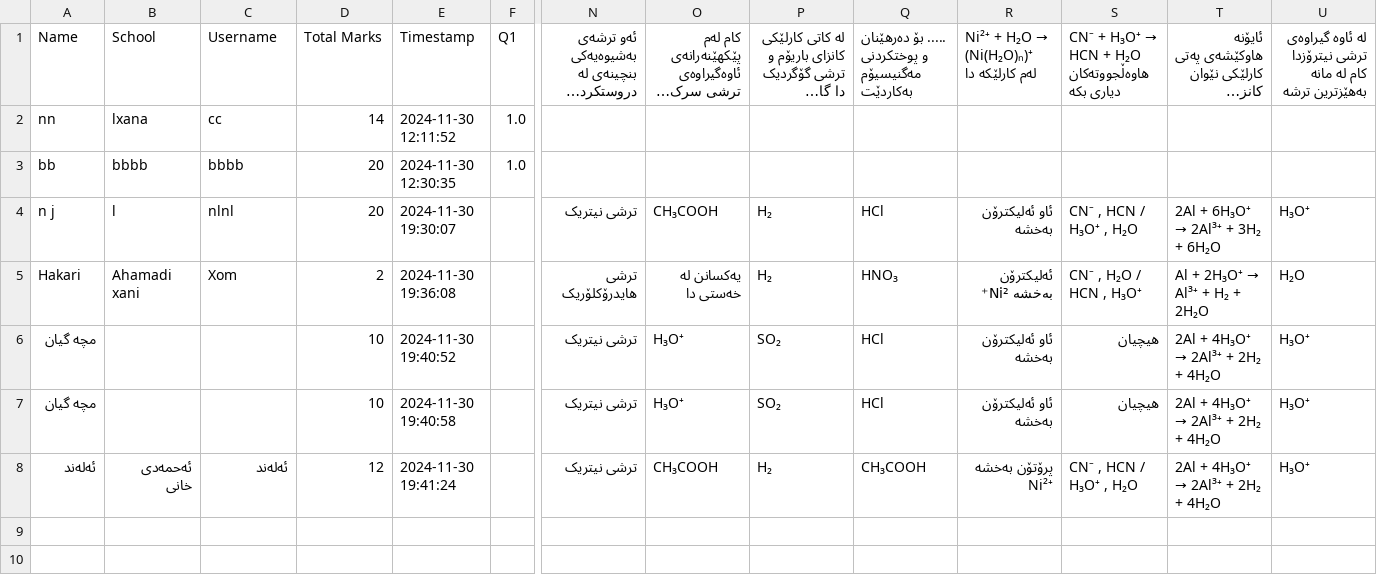
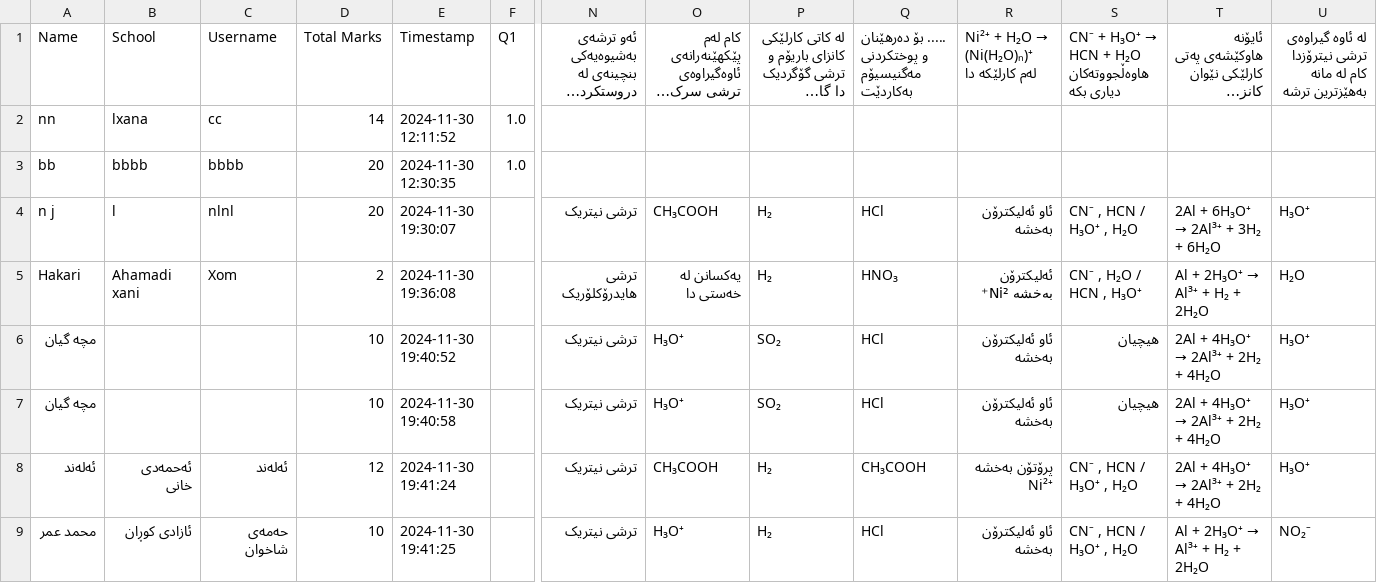
Before and after one commit to Hakari-Bibani/Course, a CSV file: submissions.csv, drawn as a sheet; only a part is shown, gaps mark what is left out; long unchanged cells end in …; rows hold the shown columns only; the diff names each change by its address in the sheet, - before the commit and + after, or states it on an @@ line.

Commit message:
Update submissions

```diff
--- a/submissions.csv
+++ b/submissions.csv
+row 9: محمد عمر | ئازادی کوڕان | حەمەی شاخوان | 10 | 2024-11-30 19:41:25 |  | ترشی نیتریک | H₃O⁺ | H₂ | HCl | ئاو ئەلیکترۆن بەخشە | CN⁻ , HCN / H₃O⁺ , H₂O | Al + 2H₃O⁺ → Al³⁺ + H₂ + 2H₂O | NO₂⁻
```
